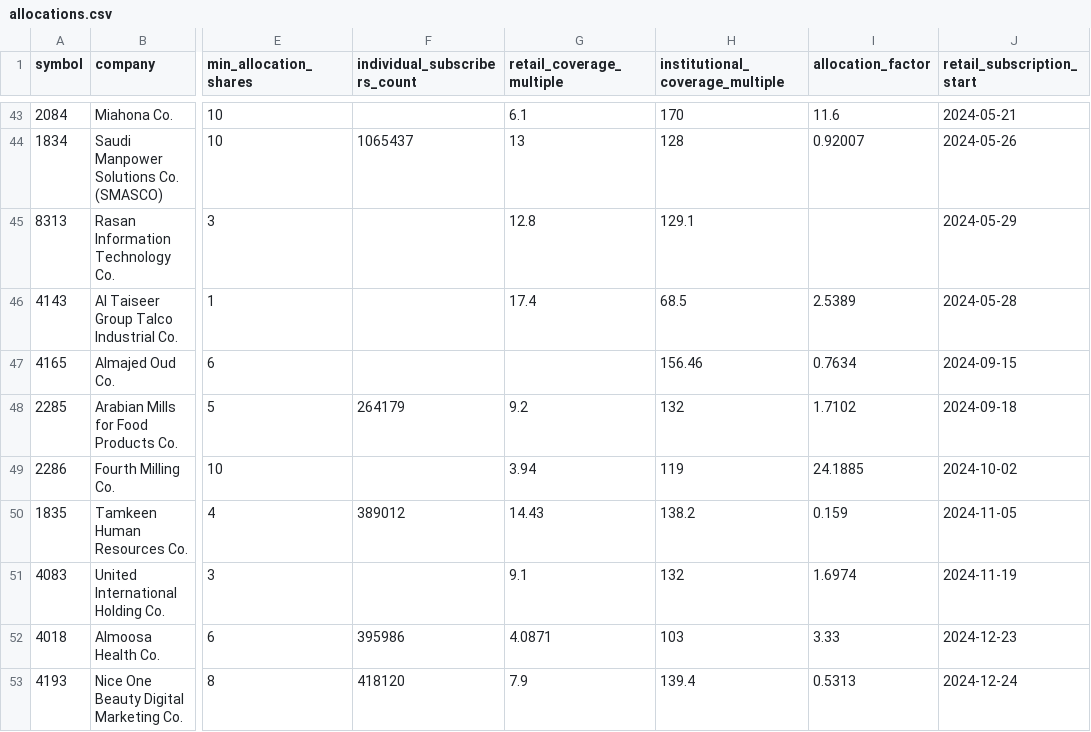
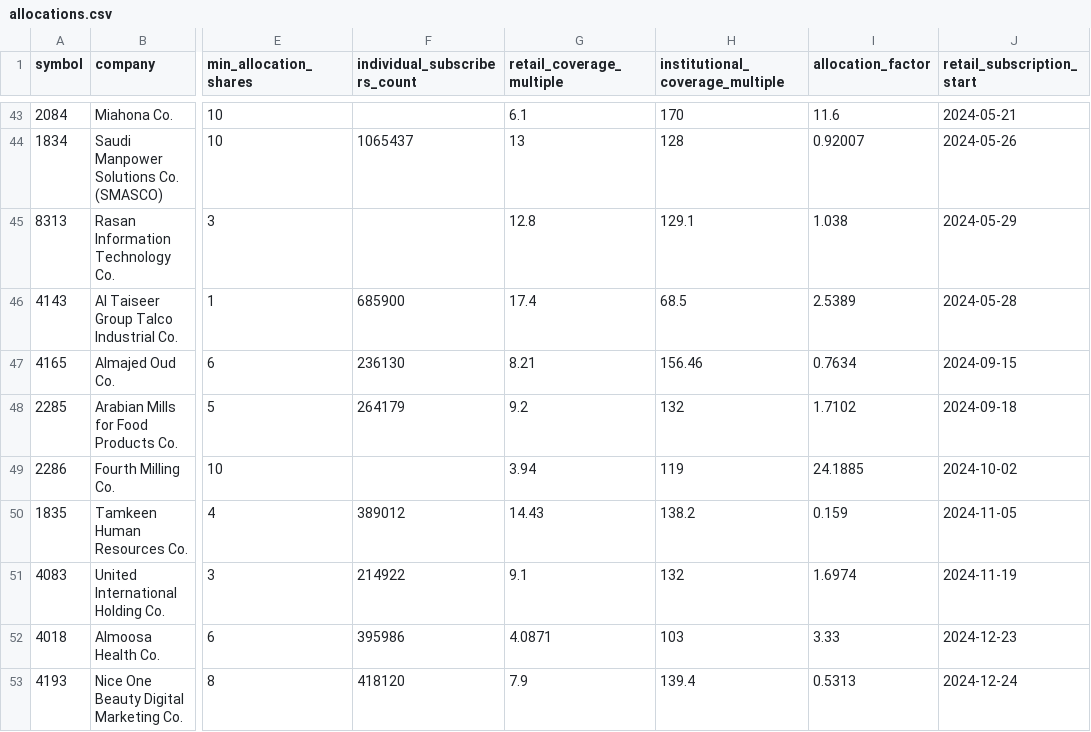
Before and after one commit to kkoma99999/saudiIPO, a CSV file: data/allocations.csv, drawn as a sheet; only a part is shown, gaps mark what is left out; the diff covers the shown part only; the diff names each change by its address in the sheet, - before the commit and + after, or states it on an @@ line.

```diff
--- a/data/allocations.csv
+++ b/data/allocations.csv
-I45 (allocation_factor): (empty)
+I45 (allocation_factor): 1.038
-F46 (individual_subscribers_count): (empty)
+F46 (individual_subscribers_count): 685900
-F47 (individual_subscribers_count): (empty)
+F47 (individual_subscribers_count): 236130
-G47 (retail_coverage_multiple): (empty)
+G47 (retail_coverage_multiple): 8.21
-F51 (individual_subscribers_count): (empty)
+F51 (individual_subscribers_count): 214922
```
Also changed, not shown: 32 edited cells elsewhere in this file, data/ipos.csv, data/nominal_values.csv, 14 other files.
